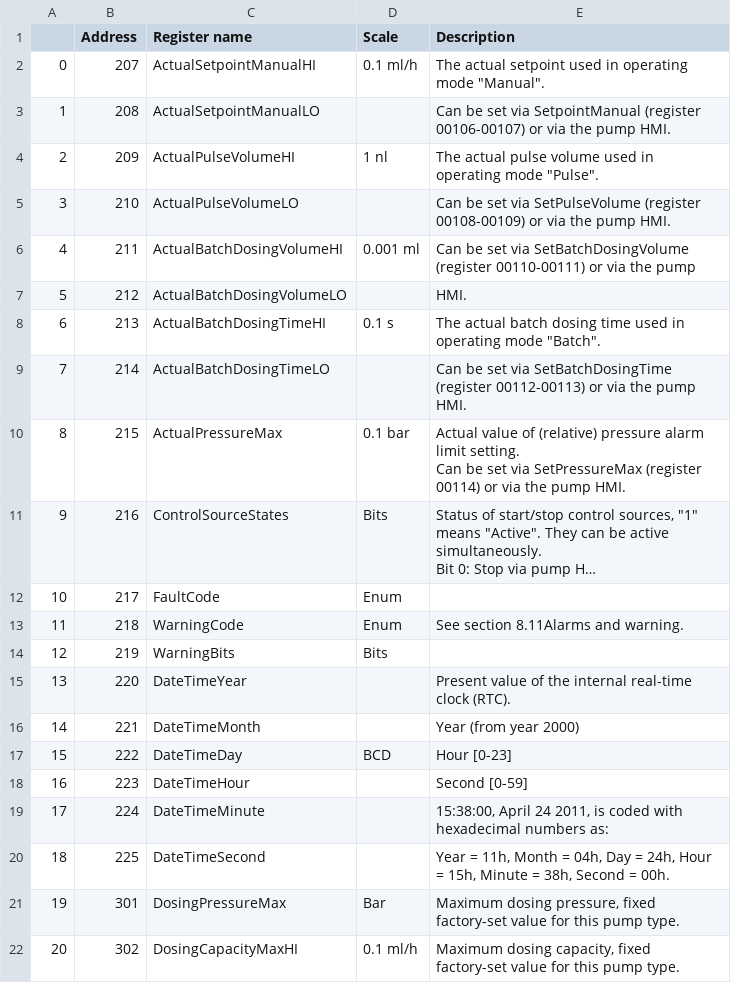
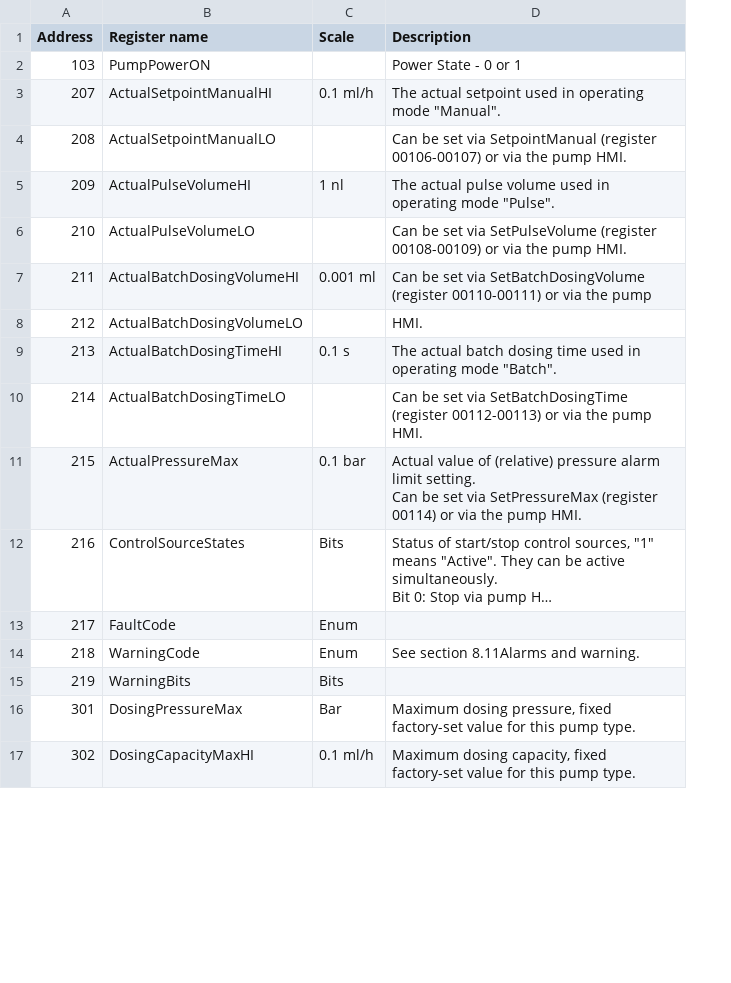
Before and after one commit to ashwinramise/smartPumpEdge, a CSV file: RegisterData.csv, drawn as a sheet; only a part is shown; long unchanged cells end in …; removed rows and columns are numbered as before the commit, all else as after; the diff names each change by its address in the sheet, - before the commit and + after, or states it on an @@ line.

```diff
--- a/RegisterData.csv
+++ b/RegisterData.csv
-column A, rows 2-14: 0 | 1 | 2 | 3 | 4 | 5 | 6 | 7 | 8 | 9 | 10 | 11 | 12; rows 21-22: 19 | 20
+row 2: 103 | PumpPowerON |  | Power State - 0 or 1
-row 15: 13 | 220 | DateTimeYear |  | Present value of the internal real-time clock (RTC).
-row 16: 14 | 221 | DateTimeMonth |  | Year (from year 2000)
-row 17: 15 | 222 | DateTimeDay | BCD | Hour [0-23]
-row 18: 16 | 223 | DateTimeHour |  | Second [0-59]
-row 19: 17 | 224 | DateTimeMinute |  | 15:38:00, April 24 2011, is coded with hexadecimal numbers as:
-row 20: 18 | 225 | DateTimeSecond |  | Year = 11h, Month = 04h, Day = 24h, Hour = 15h, Minute = 38h, Second = 00h.
```
Also changed, not shown: 1 other file.
